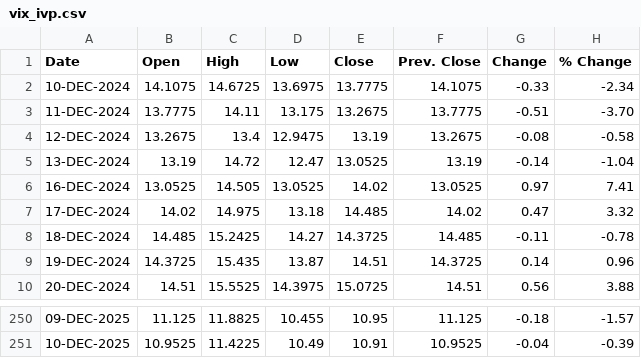
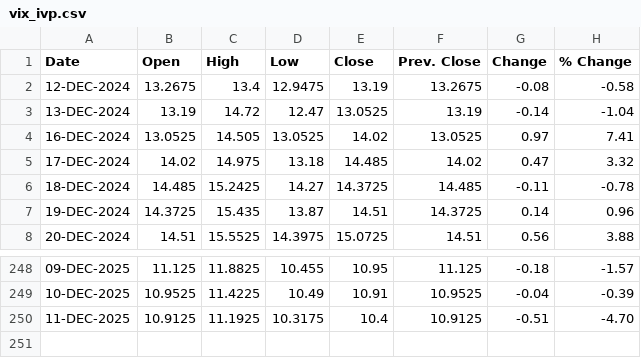
Before and after one commit to shritish20/VolGuard, a CSV file: vix_ivp.csv, drawn as a sheet; only a part is shown, gaps mark what is left out; removed rows and columns are numbered as before the commit, all else as after; the diff names each change by its address in the sheet, - before the commit and + after, or states it on an @@ line.

Commit message:
Add files via upload

```diff
--- a/vix_ivp.csv
+++ b/vix_ivp.csv
-row 2: 10-DEC-2024 | 14.1075 | 14.6725 | 13.6975 | 13.7775 | 14.1075 | -0.33 | -2.34
-row 3: 11-DEC-2024 | 13.7775 | 14.11 | 13.175 | 13.2675 | 13.7775 | -0.51 | -3.70
+row 250: 11-DEC-2025 | 10.9125 | 11.1925 | 10.3175 | 10.4 | 10.9125 | -0.51 | -4.70
```
